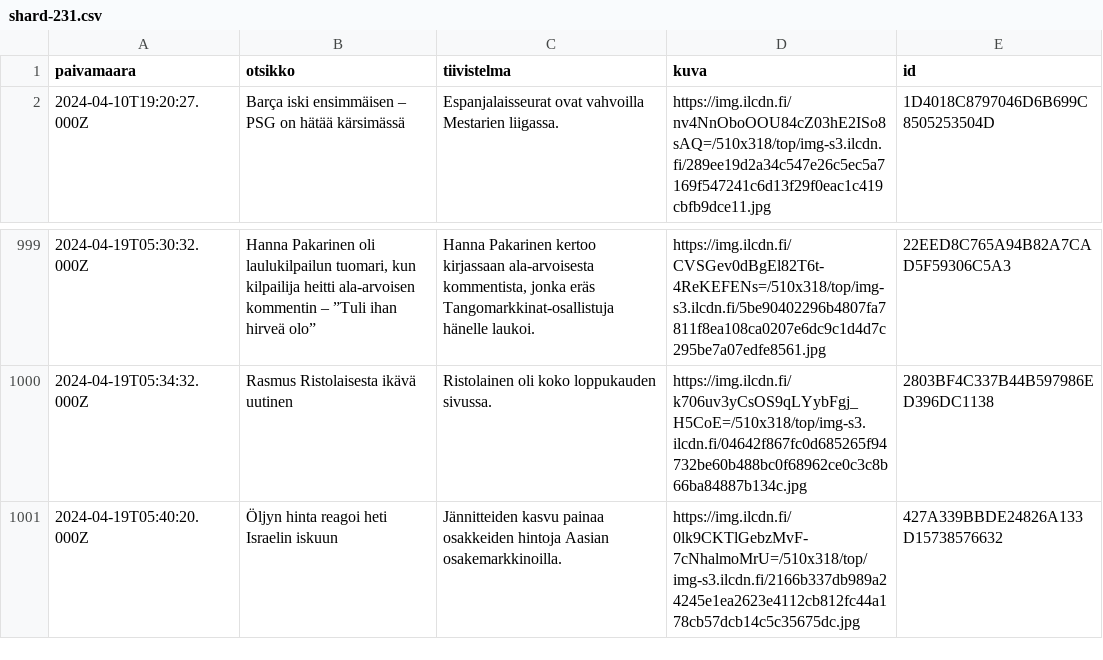
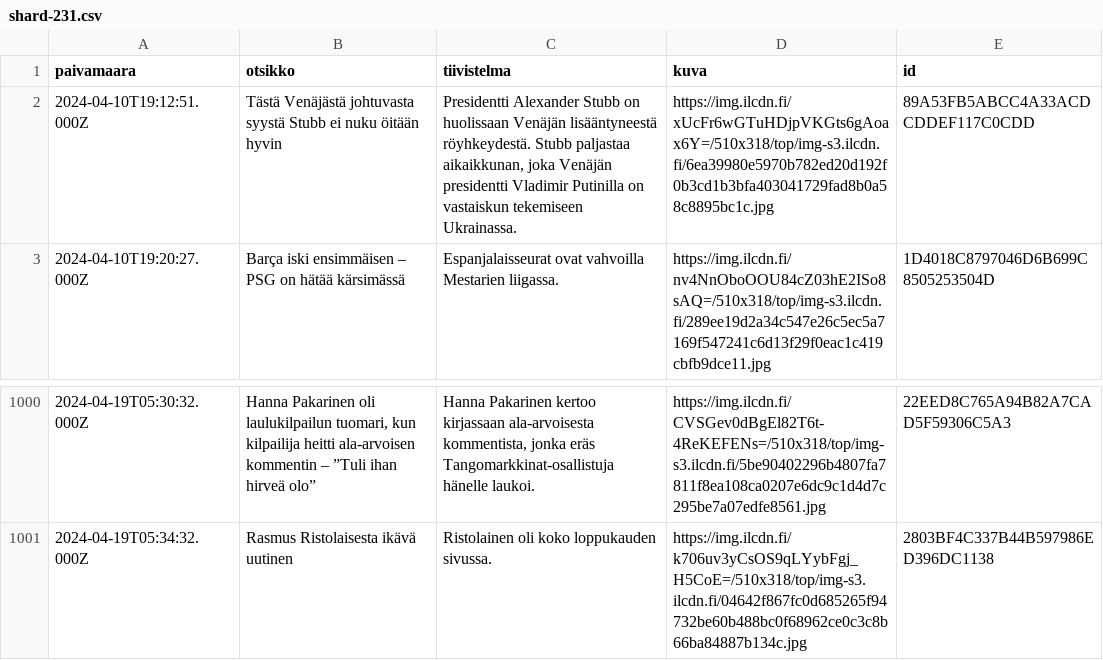
Before and after one commit to nkrusch/fi-news-corpus, a CSV file: corpus/shard-231.csv, drawn as a sheet; only a part is shown, gaps mark what is left out; removed rows and columns are numbered as before the commit, all else as after; the diff names each change by its address in the sheet, - before the commit and + after, or states it on an @@ line.

Commit message:
update corpus

```diff
--- a/corpus/shard-231.csv
+++ b/corpus/shard-231.csv
+row 2: 2024-04-10T19:12:51.000Z | Tästä Venäjästä johtuvasta syystä Stubb ei nuku öitään hyvin | Presidentti Alexander Stubb on huolissaan Venäjän lisääntyneestä röyhkeydestä. Stubb paljastaa aikaikkunan, joka Venäjän presidentti Vladimir Putinilla on vastaiskun tekemiseen Ukrainassa. | https://img.ilcdn.fi/xUcFr6wGTuHDjpVKGts6gAoax6Y=/510x318/top/img-s3.ilcdn.fi/6ea39980e5970b782ed20d192f0b3cd1b3bfa403041729fad8b0a58c8895bc1c.jpg | 89A53FB5ABCC4A33ACDCDDEF117C0CDD
-row 1001: 2024-04-19T05:40:20.000Z | Öljyn hinta reagoi heti Israelin iskuun | Jännitteiden kasvu painaa osakkeiden hintoja Aasian osakemarkkinoilla. | https://img.ilcdn.fi/0lk9CKTlGebzMvF-7cNhalmoMrU=/510x318/top/img-s3.ilcdn.fi/2166b337db989a24245e1ea2623e4112cb812fc44a178cb57dcb14c5c35675dc.jpg | 427A339BBDE24826A133D15738576632
```
Also changed, not shown: corpus/shard-236.csv, corpus/shard-237.csv, 18 other files.
